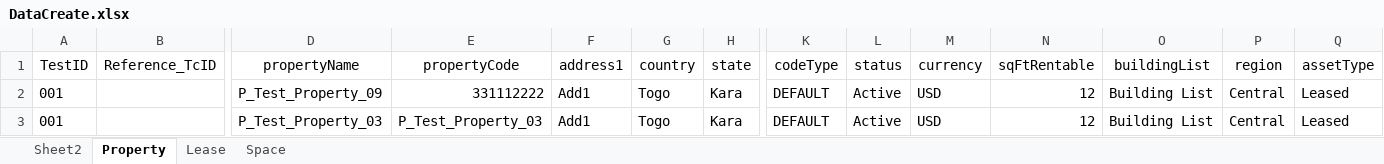
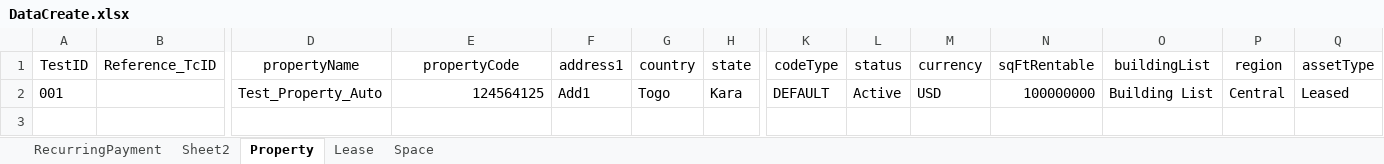
Before and after one commit to shahriarkamal-dsi/AMT-TestFrameWork, an Excel workbook: src/main/resources/dataCreate/DataCreate.xlsx, sheet Property, drawn as a sheet; only a part is shown, gaps mark what is left out; values as stored, in another font and other column widths than the file's, no borders; rows hold the shown columns only; the diff names each change by its address in the sheet, - before the commit and + after, or states it on an @@ line.

```diff
--- a/src/main/resources/dataCreate/DataCreate.xlsx (sheet Property)
+++ b/src/main/resources/dataCreate/DataCreate.xlsx (sheet Property)
+sheet tab: RecurringPayment
-D2 (propertyName): P_Test_Property_09
+D2 (propertyName): Test_Property_Auto
-E2 (propertyCode): 331112222
+E2 (propertyCode): 124564125
-N2 (sqFtRentable): 12
+N2 (sqFtRentable): 100000000
-row 3: 001 |  | P_Test_Property_03 | P_Test_Property_03 | Add1 | Togo | Kara | DEFAULT | Active | USD | 12 | Building List | Central | Leased
```
Also changed, not shown: sheet Lease, sheet Space, src/main/resources/objectLocator/Common.xlsx, 6 other files.
